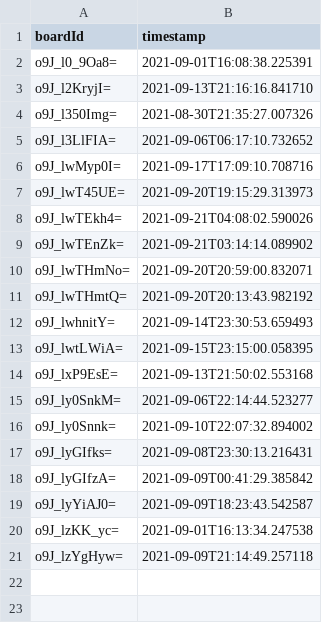
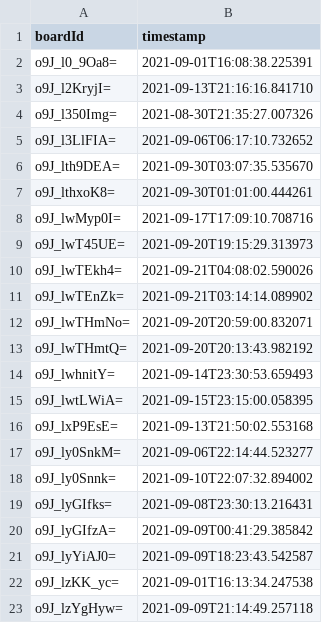
Before and after one commit to creativecolab/IntegratedSearch, a CSV file: DataAnalysis/sidebarOpened.csv, drawn as a sheet.

```diff
--- a/DataAnalysis/sidebarOpened.csv
+++ b/DataAnalysis/sidebarOpened.csv
@@ -5,2 +5,4 @@ o9J_l350Img=,2021-08-30T21:35:27.007326
 o9J_l3LlFIA=,2021-09-06T06:17:10.732652
+o9J_lth9DEA=,2021-09-30T03:07:35.535670
+o9J_lthxoK8=,2021-09-30T01:01:00.444261
 o9J_lwMyp0I=,2021-09-17T17:09:10.708716
```
Also changed, not shown: DataAnalysis/boardInfo.csv, DataAnalysis/suggCircClicked.csv, 3 other files.
